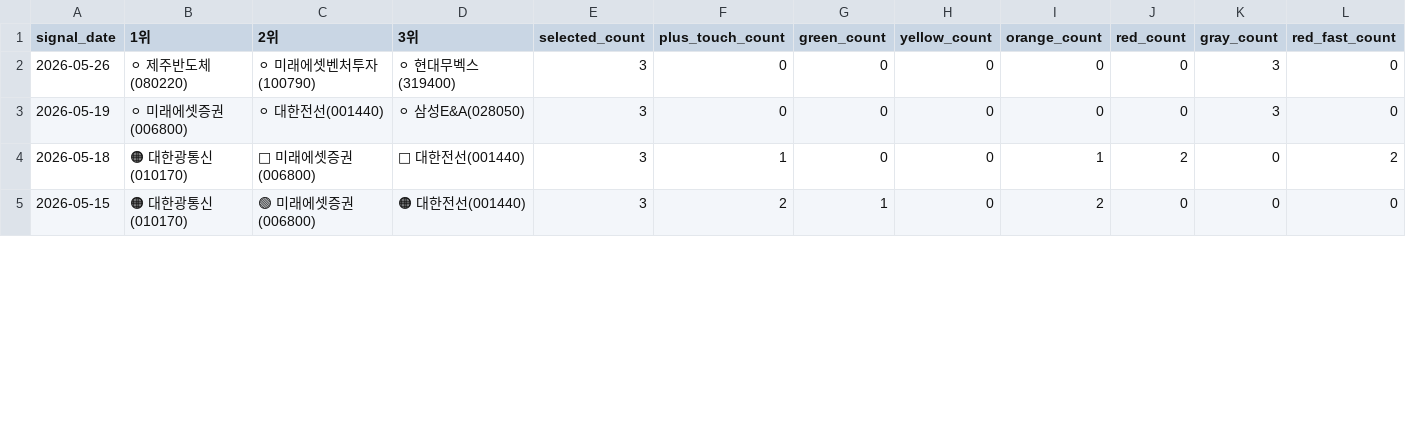
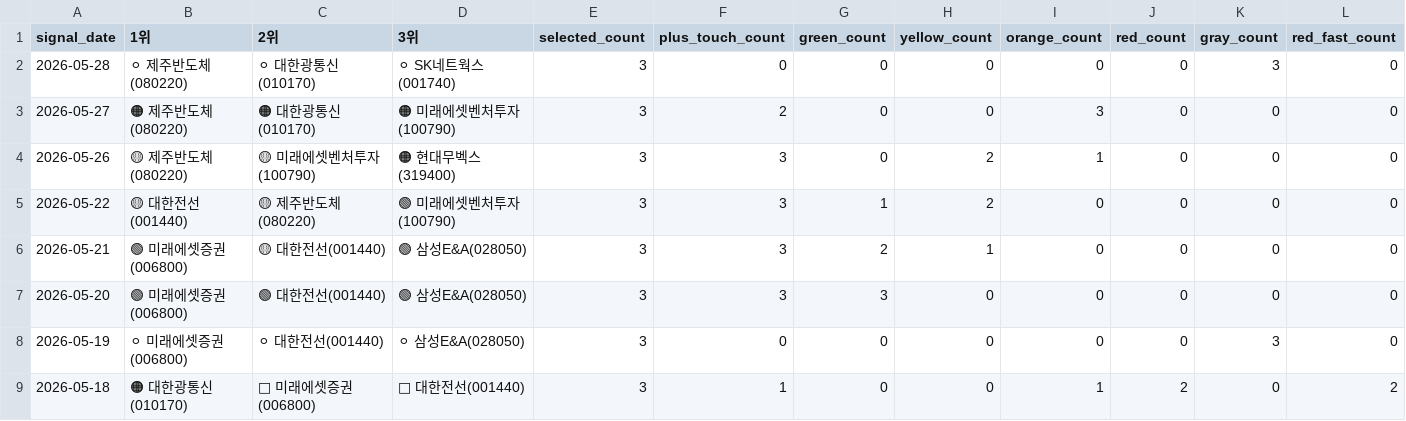
Before and after one commit to PARK-Yunjae/bell-dashboard, a CSV file: data/closingbell/online_v2/latest/eod_d0_active_watch_1y/eod_d0_active_watch_signal_by_date_1y.csv, drawn as a sheet; only a part is shown; the shorter side is filled out with more unchanged rows; rows hold the shown columns only; the diff names each change by its address in the sheet, - before the commit and + after, or states it on an @@ line.

```diff
--- a/data/closingbell/online_v2/latest/eod_d0_active_watch_1y/eod_d0_active_watch_signal_by_date_1y.csv
+++ b/data/closingbell/online_v2/latest/eod_d0_active_watch_1y/eod_d0_active_watch_signal_by_date_1y.csv
-A2 (signal_date): 2026-05-26
+A2 (signal_date): 2026-05-28
-C2 (2위): ⚪ 미래에셋벤처투자(100790)
+C2 (2위): ⚪ 대한광통신(010170)
-D2 (3위): ⚪ 현대무벡스(319400)
+D2 (3위): ⚪ SK네트웍스(001740)
+row 3: 2026-05-27 | 🟠 제주반도체(080220) | 🟠 대한광통신(010170) | 🟠 미래에셋벤처투자(100790) | 3 | 2 | 0 | 0 | 3 | 0 | 0 | 0
+row 4: 2026-05-26 | 🟡 제주반도체(080220) | 🟡 미래에셋벤처투자(100790) | 🟠 현대무벡스(319400) | 3 | 3 | 0 | 2 | 1 | 0 | 0 | 0
+row 5: 2026-05-22 | 🟡 대한전선(001440) | 🟡 제주반도체(080220) | 🟢 미래에셋벤처투자(100790) | 3 | 3 | 1 | 2 | 0 | 0 | 0 | 0
+row 6: 2026-05-21 | 🟢 미래에셋증권(006800) | 🟡 대한전선(001440) | 🟢 삼성E&A(028050) | 3 | 3 | 2 | 1 | 0 | 0 | 0 | 0
+row 7: 2026-05-20 | 🟢 미래에셋증권(006800) | 🟢 대한전선(001440) | 🟢 삼성E&A(028050) | 3 | 3 | 3 | 0 | 0 | 0 | 0 | 0
```
Also changed, not shown: data/closingbell/online_v2/latest/eod_d0_active_watch_1y/eod_d0_active_watch_signal_day_summary_1y.csv, data/closingbell/online_v2/latest/eod_d0_active_watch_1y/eod_d0_active_watch_top3_latest.csv, 31 other files.
